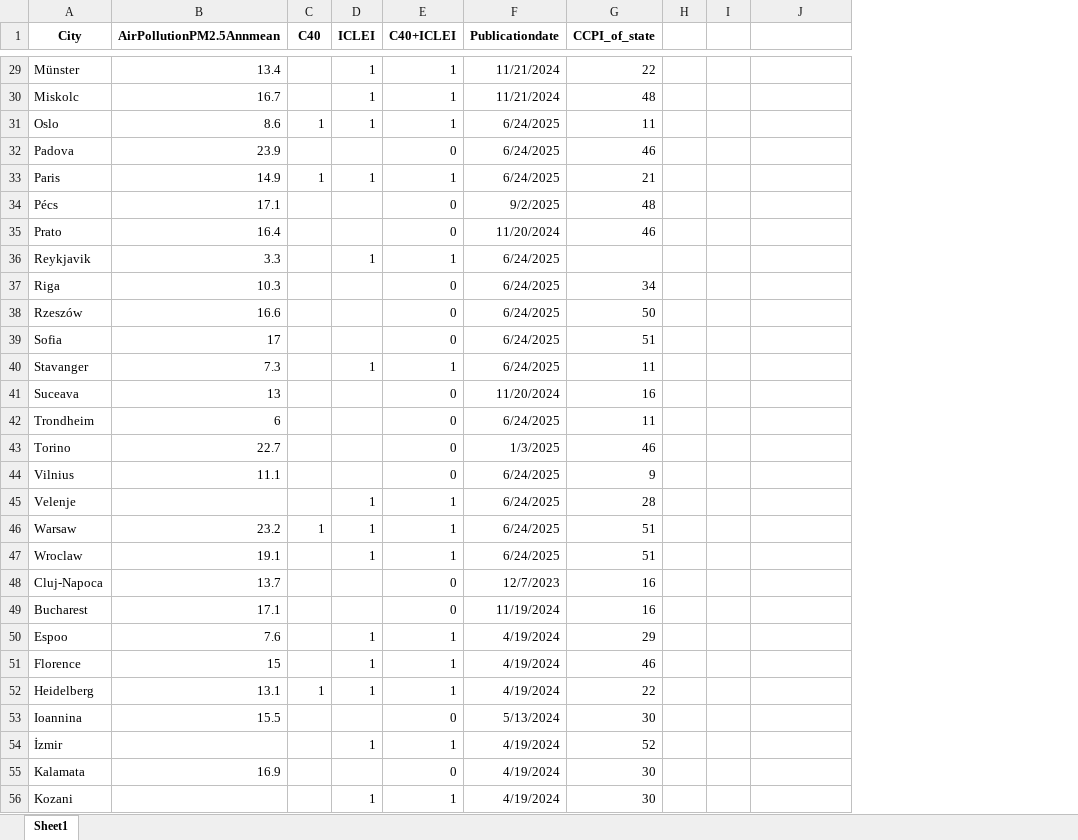
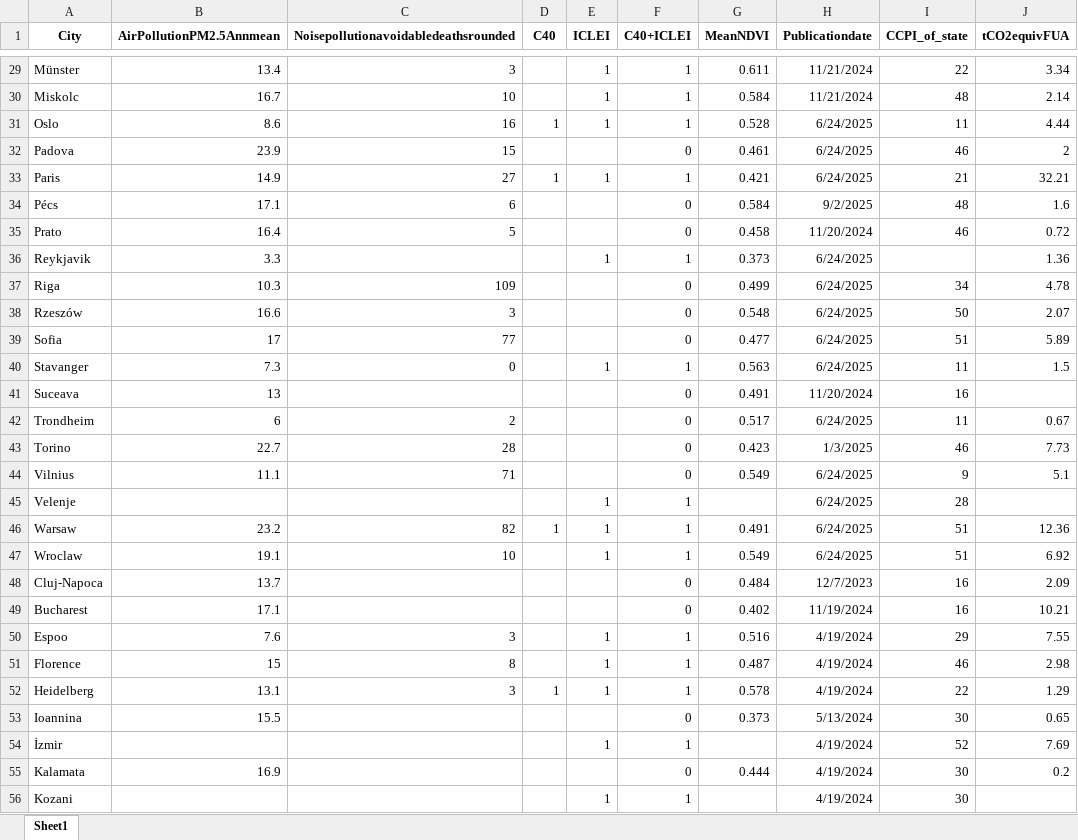
Before and after one commit to silvestl/CCC-signatory-and-policy-integration-analysis, an Excel workbook: AdditionalData.xlsx, sheet Sheet1, drawn as a sheet; only a part is shown, gaps mark what is left out; values as stored, in another font and other column widths than the file's, no borders; removed rows and columns are numbered as before the commit, all else as after; the diff covers the shown part only; the diff names each change by its address in the sheet, - before the commit and + after, or states it on an @@ line.

```diff
--- a/AdditionalData.xlsx (sheet Sheet1)
+++ b/AdditionalData.xlsx (sheet Sheet1)
+column C, row 1: Noisepollutionavoidabledeathsrounded; rows 29-52: 3 | 10 | 16 | 15 | 27 | 6 | 5 |  | 109 | 3 | 77 | 0 |  | 2 | 28 | 71 |  | 82 | 10 |  |  | 3 | 8 | 3
+column G (MeanNDVI), rows 29-55: 0.611 | 0.584 | 0.528 | 0.461 | 0.421 | 0.584 | 0.458 | 0.373 | 0.499 | 0.548 | 0.477 | 0.563 | 0.491 | 0.517 | 0.423 | 0.549 |  | 0.491 | 0.549 | 0.484 | 0.402 | 0.516 | 0.487 | 0.578 | 0.373 |  | 0.444
-column H, empty
-column I, empty
-J1: (empty)
+J1: tCO2equivFUA
-J29 (tCO2equivFUA): (empty)
+J29 (tCO2equivFUA): 3.34
-J30 (tCO2equivFUA): (empty)
+J30 (tCO2equivFUA): 2.14
-J31 (tCO2equivFUA): (empty)
+J31 (tCO2equivFUA): 4.44
-J32 (tCO2equivFUA): (empty)
+J32 (tCO2equivFUA): 2
-J33 (tCO2equivFUA): (empty)
+J33 (tCO2equivFUA): 32.21
-J34 (tCO2equivFUA): (empty)
+J34 (tCO2equivFUA): 1.6
-J35 (tCO2equivFUA): (empty)
+J35 (tCO2equivFUA): 0.72
-J36 (tCO2equivFUA): (empty)
+J36 (tCO2equivFUA): 1.36
-J37 (tCO2equivFUA): (empty)
+J37 (tCO2equivFUA): 4.78
-J38 (tCO2equivFUA): (empty)
+J38 (tCO2equivFUA): 2.07
-J39 (tCO2equivFUA): (empty)
+J39 (tCO2equivFUA): 5.89
-J40 (tCO2equivFUA): (empty)
+J40 (tCO2equivFUA): 1.5
-J42 (tCO2equivFUA): (empty)
+J42 (tCO2equivFUA): 0.67
-J43 (tCO2equivFUA): (empty)
+J43 (tCO2equivFUA): 7.73
-J44 (tCO2equivFUA): (empty)
+J44 (tCO2equivFUA): 5.1
-J46 (tCO2equivFUA): (empty)
+J46 (tCO2equivFUA): 12.36
-J47 (tCO2equivFUA): (empty)
+J47 (tCO2equivFUA): 6.92
-J48 (tCO2equivFUA): (empty)
+J48 (tCO2equivFUA): 2.09
-J49 (tCO2equivFUA): (empty)
+J49 (tCO2equivFUA): 10.21
-J50 (tCO2equivFUA): (empty)
+J50 (tCO2equivFUA): 7.55
-J51 (tCO2equivFUA): (empty)
+J51 (tCO2equivFUA): 2.98
-J52 (tCO2equivFUA): (empty)
+J52 (tCO2equivFUA): 1.29
-J53 (tCO2equivFUA): (empty)
+J53 (tCO2equivFUA): 0.65
-J54 (tCO2equivFUA): (empty)
+J54 (tCO2equivFUA): 7.69
-J55 (tCO2equivFUA): (empty)
+J55 (tCO2equivFUA): 0.2
```
Also changed, not shown: 1 added row and 49 edited cells elsewhere in this sheet, NetworkstakeholdersCCC.xlsx, 16 other files.
